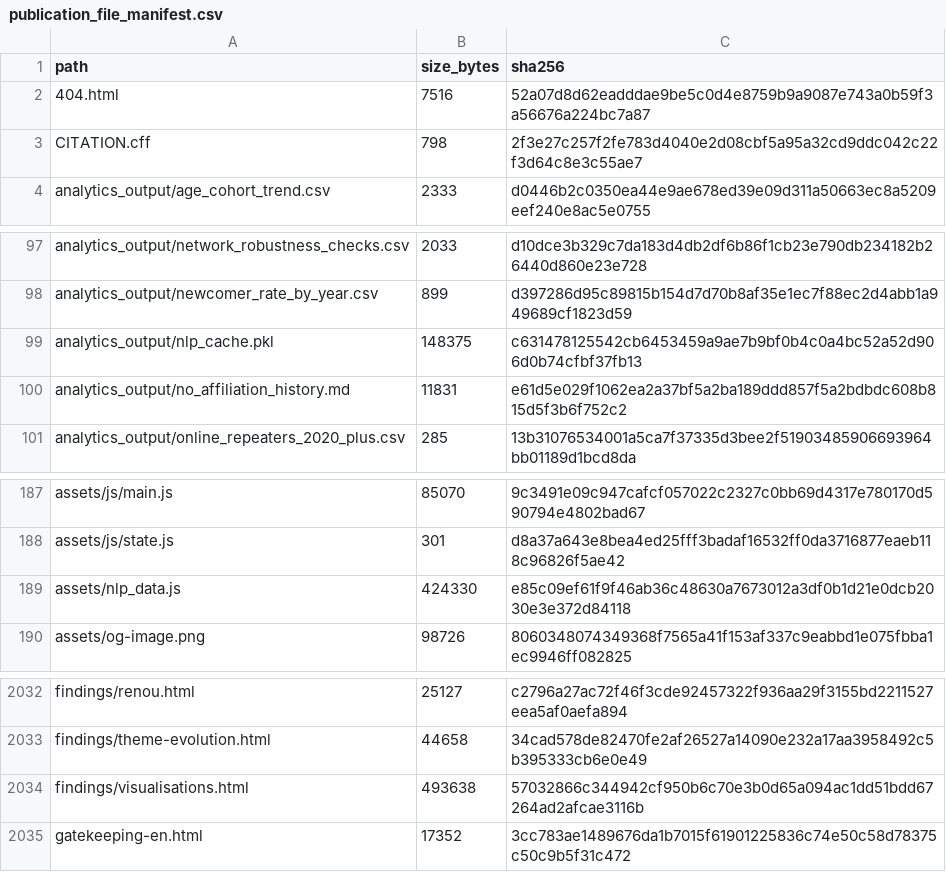
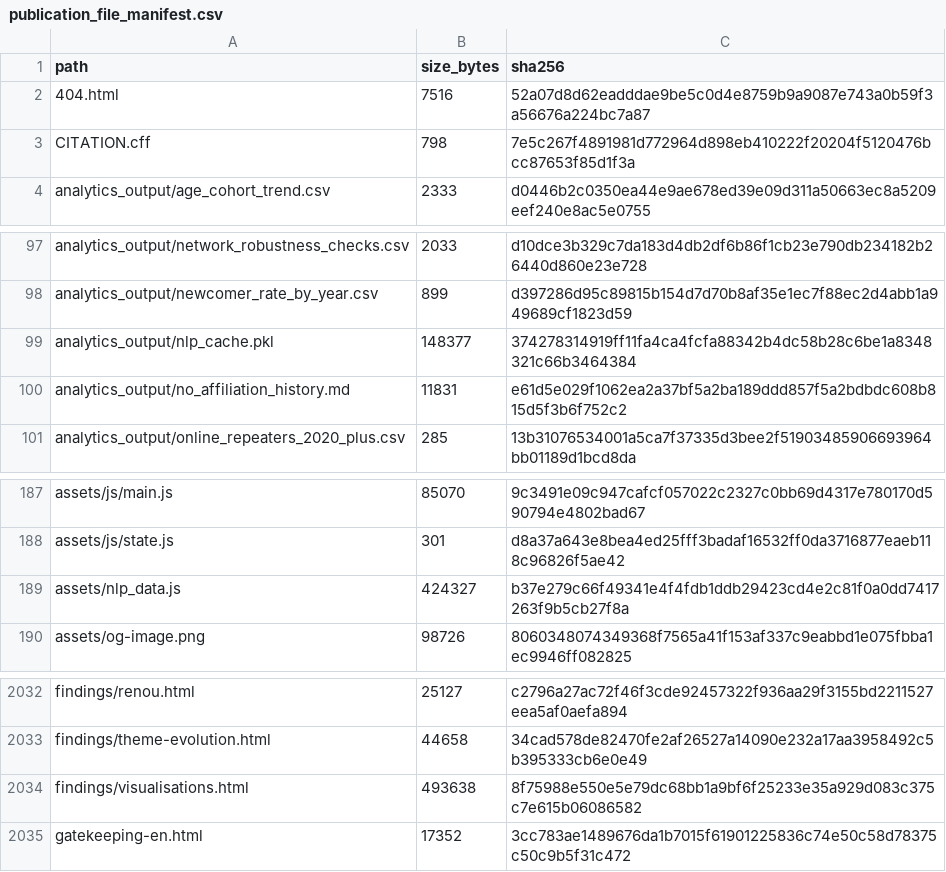
Before and after one commit to gasyoun/IndologyScholars, a CSV file: analytics_output/publication_file_manifest.csv, drawn as a sheet; only a part is shown, gaps mark what is left out.

```diff
--- a/analytics_output/publication_file_manifest.csv
+++ b/analytics_output/publication_file_manifest.csv
@@ -2,3 +2,3 @@ path,size_bytes,sha256
 404.html,7516,52a07d8d62eadddae9be5c0d4e8759b9a9087e743a0b59f3a56676a224bc7a87
-CITATION.cff,798,2f3e27c257f2fe783d4040e2d08cbf5a95a32cd9ddc042c22f3d64c8e3c55ae7
+CITATION.cff,798,7e5c267f4891981d772964d898eb410222f20204f5120476bcc87653f85d1f3a
 analytics_output/age_cohort_trend.csv,2333,d0446b2c0350ea44e9ae678ed39e09d311a50663ec8a5209eef240e8ac5e0755
@@ -98,3 +98,3 @@ analytics_output/network_robustness_checks.csv,2033,d10dce3b329c7da183d4db2df6b8
 analytics_output/newcomer_rate_by_year.csv,899,d397286d95c89815b154d7d70b8af35e1ec7f88ec2d4abb1a949689cf1823d59
-analytics_output/nlp_cache.pkl,148375,c631478125542cb6453459a9ae7b9bf0b4c0a4bc52a52d906d0b74cfbf37fb13
+analytics_output/nlp_cache.pkl,148377,374278314919ff11fa4ca4fcfa88342b4dc58b28c6be1a8348321c66b3464384
 analytics_output/no_affiliation_history.md,11831,e61d5e029f1062ea2a37bf5a2ba189ddd857f5a2bdbdc608b815d5f3b6f752c2
@@ -188,3 +188,3 @@ assets/js/main.js,85070,9c3491e09c947cafcf057022c2327c0bb69d4317e780170d590794e4
 assets/js/state.js,301,d8a37a643e8bea4ed25fff3badaf16532ff0da3716877eaeb118c96826f5ae42
-assets/nlp_data.js,424330,e85c09ef61f9f46ab36c48630a7673012a3df0b1d21e0dcb2030e3e372d84118
+assets/nlp_data.js,424327,b37e279c66f49341e4f4fdb1ddb29423cd4e2c81f0a0dd7417263f9b5cb27f8a
 assets/og-image.png,98726,8060348074349368f7565a41f153af337c9eabbd1e075fbba1ec9946ff082825
@@ -2033,3 +2033,3 @@ findings/renou.html,25127,c2796a27ac72f46f3cde92457322f936aa29f3155bd2211527eea5
 findings/theme-evolution.html,44658,34cad578de82470fe2af26527a14090e232a17aa3958492c5b395333cb6e0e49
-findings/visualisations.html,493638,57032866c344942cf950b6c70e3b0d65a094ac1dd51bdd67264ad2afcae3116b
+findings/visualisations.html,493638,8f75988e550e5e79dc68bb1a9bf6f25233e35a929d083c375c7e615b06086582
 gatekeeping-en.html,17352,3cc783ae1489676da1b7015f61901225836c74e50c58d78375c50c9b5f31c472
```
Also changed, not shown: 5 other files.
